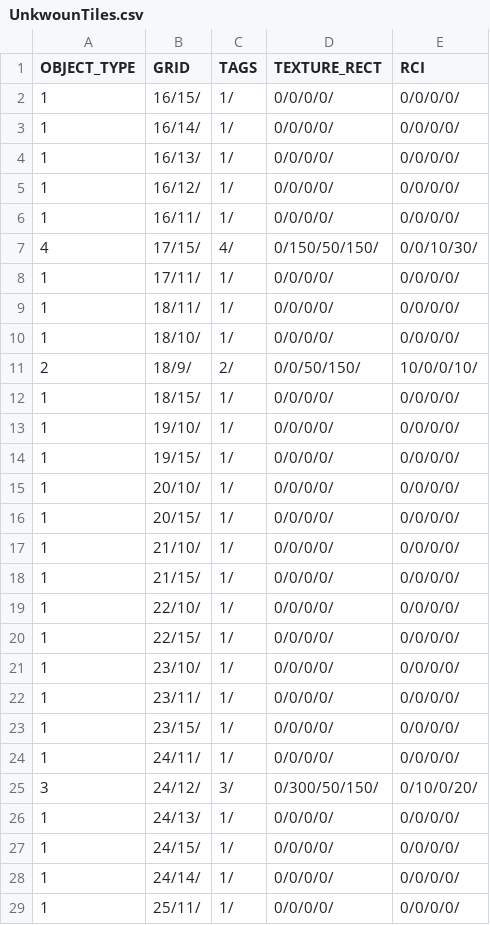
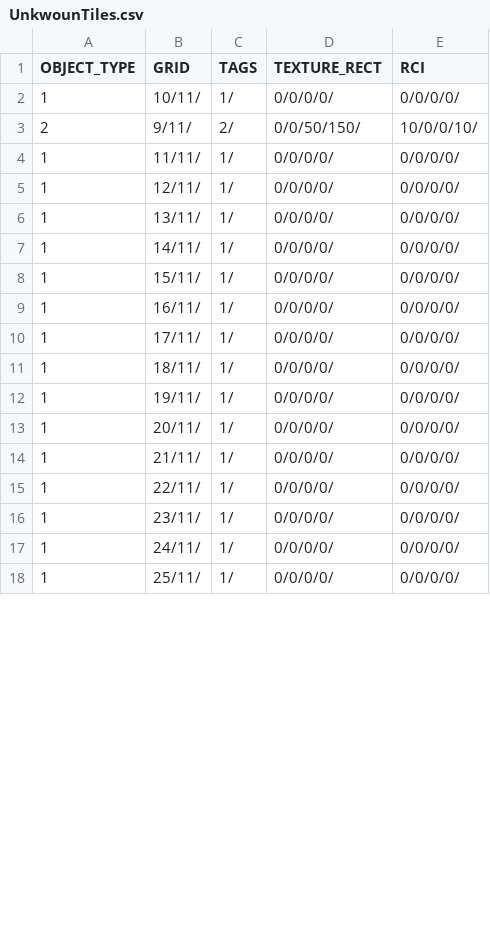
Before and after one commit to HAGU-G/Cities2D, a CSV file: bin/data/save/UnkwounTiles.csv, drawn as a sheet; only a part is shown; the diff covers the shown part only.

```diff
--- a/bin/data/save/UnkwounTiles.csv
+++ b/bin/data/save/UnkwounTiles.csv
@@ -1,29 +1,18 @@
 OBJECT_TYPE,GRID,TAGS,TEXTURE_RECT,RCI
-1,16/15/,1/,0/0/0/0/,0/0/0/0/
-1,16/14/,1/,0/0/0/0/,0/0/0/0/
-1,16/13/,1/,0/0/0/0/,0/0/0/0/
-1,16/12/,1/,0/0/0/0/,0/0/0/0/
+1,10/11/,1/,0/0/0/0/,0/0/0/0/
+2,9/11/,2/,0/0/50/150/,10/0/0/10/
+1,11/11/,1/,0/0/0/0/,0/0/0/0/
+1,12/11/,1/,0/0/0/0/,0/0/0/0/
+1,13/11/,1/,0/0/0/0/,0/0/0/0/
+1,14/11/,1/,0/0/0/0/,0/0/0/0/
+1,15/11/,1/,0/0/0/0/,0/0/0/0/
 1,16/11/,1/,0/0/0/0/,0/0/0/0/
-4,17/15/,4/,0/150/50/150/,0/0/10/30/
 1,17/11/,1/,0/0/0/0/,0/0/0/0/
 1,18/11/,1/,0/0/0/0/,0/0/0/0/
-1,18/10/,1/,0/0/0/0/,0/0/0/0/
-2,18/9/,2/,0/0/50/150/,10/0/0/10/
-1,18/15/,1/,0/0/0/0/,0/0/0/0/
-1,19/10/,1/,0/0/0/0/,0/0/0/0/
-1,19/15/,1/,0/0/0/0/,0/0/0/0/
-1,20/10/,1/,0/0/0/0/,0/0/0/0/
-1,20/15/,1/,0/0/0/0/,0/0/0/0/
-1,21/10/,1/,0/0/0/0/,0/0/0/0/
-1,21/15/,1/,0/0/0/0/,0/0/0/0/
-1,22/10/,1/,0/0/0/0/,0/0/0/0/
-1,22/15/,1/,0/0/0/0/,0/0/0/0/
-1,23/10/,1/,0/0/0/0/,0/0/0/0/
+1,19/11/,1/,0/0/0/0/,0/0/0/0/
+1,20/11/,1/,0/0/0/0/,0/0/0/0/
+1,21/11/,1/,0/0/0/0/,0/0/0/0/
+1,22/11/,1/,0/0/0/0/,0/0/0/0/
 1,23/11/,1/,0/0/0/0/,0/0/0/0/
-1,23/15/,1/,0/0/0/0/,0/0/0/0/
 1,24/11/,1/,0/0/0/0/,0/0/0/0/
-3,24/12/,3/,0/300/50/150/,0/10/0/20/
-1,24/13/,1/,0/0/0/0/,0/0/0/0/
-1,24/15/,1/,0/0/0/0/,0/0/0/0/
-1,24/14/,1/,0/0/0/0/,0/0/0/0/
 1,25/11/,1/,0/0/0/0/,0/0/0/0/
```
Also changed, not shown: 4 added rows elsewhere in this file, bin/data/save/UnkwounUnits.csv, 8 other files.
